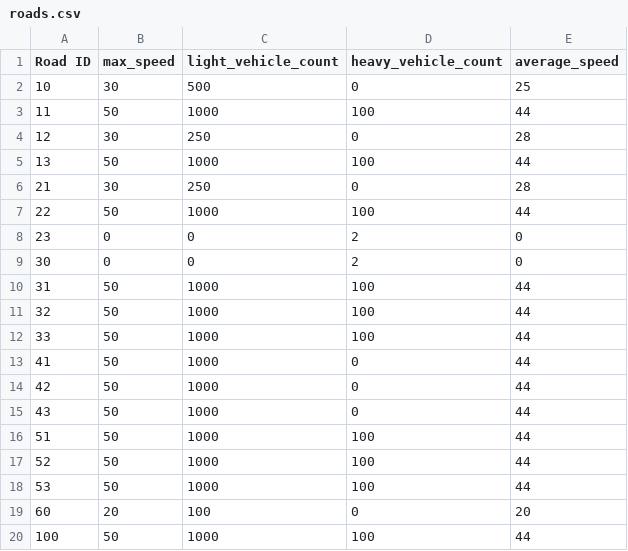
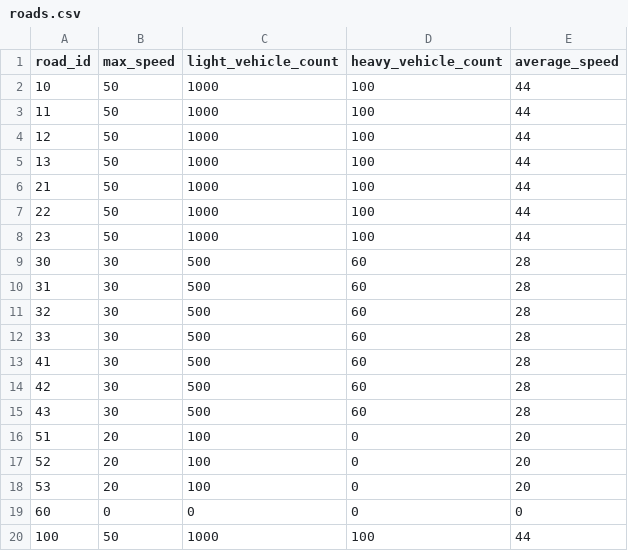
Before and after one commit to CityScope/CSL_Hamburg_Noise, a CSV file: roads.csv, drawn as a sheet; only a part is shown; the diff covers the shown part only.

Commit message:
Add road csvs for each group of the mobility without noise workshop

```diff
--- a/roads.csv
+++ b/roads.csv
@@ -1,20 +1,20 @@
-Road ID,max_speed,light_vehicle_count,heavy_vehicle_count,average_speed
-10,30,500,0,25
+road_id,max_speed,light_vehicle_count,heavy_vehicle_count,average_speed
+10,50,1000,100,44
 11,50,1000,100,44
-12,30,250,0,28
+12,50,1000,100,44
 13,50,1000,100,44
-21,30,250,0,28
+21,50,1000,100,44
 22,50,1000,100,44
-23,0,0,2,0
-30,0,0,2,0
-31,50,1000,100,44
-32,50,1000,100,44
-33,50,1000,100,44
-41,50,1000,0,44
-42,50,1000,0,44
-43,50,1000,0,44
-51,50,1000,100,44
-52,50,1000,100,44
-53,50,1000,100,44
-60,20,100,0,20
+23,50,1000,100,44
+30,30,500,60,28
+31,30,500,60,28
+32,30,500,60,28
+33,30,500,60,28
+41,30,500,60,28
+42,30,500,60,28
+43,30,500,60,28
+51,20,100,0,20
+52,20,100,0,20
+53,20,100,0,20
+60,0,0,0,0
 100,50,1000,100,44
```
Also changed, not shown: 60 edited cells elsewhere in this file, 5 other files.
